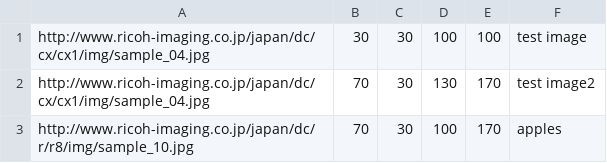
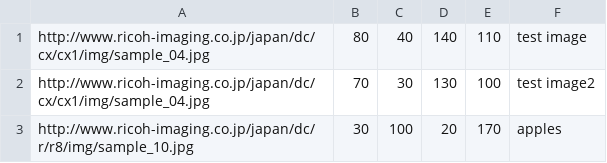
Before and after one commit to ymgcmstk/show_bboxes, a CSV file: demo.csv, drawn as a sheet.

```diff
--- a/demo.csv
+++ b/demo.csv
@@ -1,3 +1,3 @@
-"http://www.ricoh-imaging.co.jp/japan/dc/cx/cx1/img/sample_04.jpg",30,30,100,100,"test image"
-"http://www.ricoh-imaging.co.jp/japan/dc/cx/cx1/img/sample_04.jpg",70,30,130,170,"test image2"
-"http://www.ricoh-imaging.co.jp/japan/dc/r/r8/img/sample_10.jpg",70,30,100,170,"apples"
+"http://www.ricoh-imaging.co.jp/japan/dc/cx/cx1/img/sample_04.jpg",80,40,140,110,"test image"
+"http://www.ricoh-imaging.co.jp/japan/dc/cx/cx1/img/sample_04.jpg",70,30,130,100,"test image2"
+"http://www.ricoh-imaging.co.jp/japan/dc/r/r8/img/sample_10.jpg",30,100,20,170,"apples"
```
Also changed, not shown: 1 other file.
